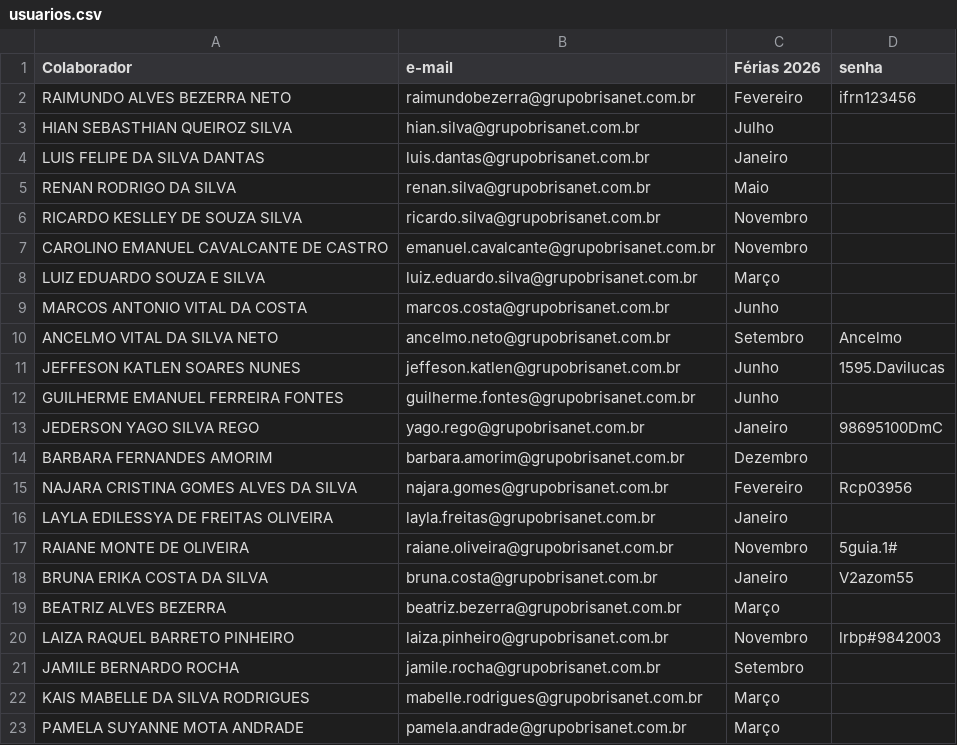
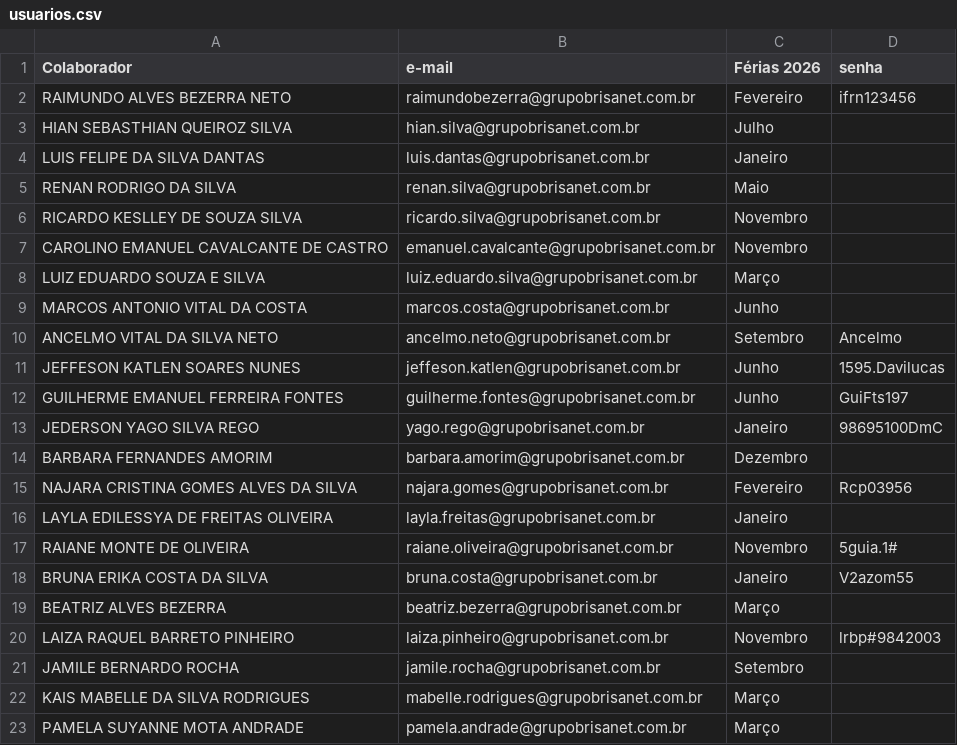
Before and after one commit to krepss/brisanet-dashboard, a CSV file: usuarios.csv, drawn as a sheet.

```diff
--- a/usuarios.csv
+++ b/usuarios.csv
@@ -11,3 +11,3 @@ ANCELMO VITAL DA SILVA NETO,ancelmo.neto@grupobrisanet.com.br,Setembro,Ancelmo
 JEFFESON KATLEN SOARES NUNES,jeffeson.katlen@grupobrisanet.com.br,Junho,1595.Davilucas
-GUILHERME EMANUEL FERREIRA FONTES,guilherme.fontes@grupobrisanet.com.br,Junho,
+GUILHERME EMANUEL FERREIRA FONTES,guilherme.fontes@grupobrisanet.com.br,Junho,GuiFts197
 JEDERSON YAGO SILVA REGO,yago.rego@grupobrisanet.com.br,Janeiro,98695100DmC
```
